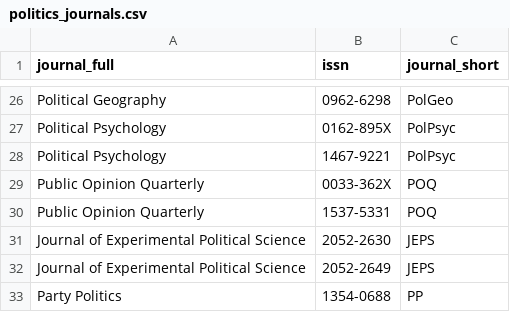
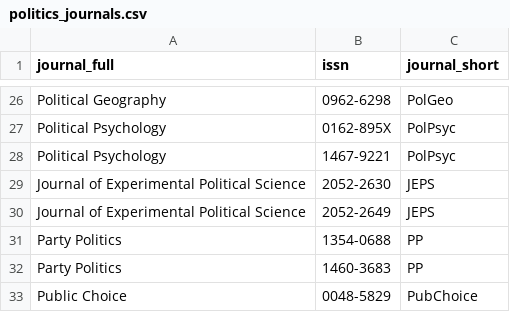
Before and after one commit to jacob-long/picnic, a CSV file: parameters/politics_journals.csv, drawn as a sheet; only a part is shown, gaps mark what is left out; the shorter side is filled out with more unchanged rows.

```diff
--- a/parameters/politics_journals.csv
+++ b/parameters/politics_journals.csv
@@ -28,4 +28,2 @@ Political Psychology,0162-895X,PolPsyc
 Political Psychology,1467-9221,PolPsyc
-Public Opinion Quarterly,0033-362X,POQ
-Public Opinion Quarterly,1537-5331,POQ
 Journal of Experimental Political Science,2052-2630,JEPS
```
Also changed, not shown: parameters/communication_journals.csv, parameters/sociology_journals.csv, 11 other files.
